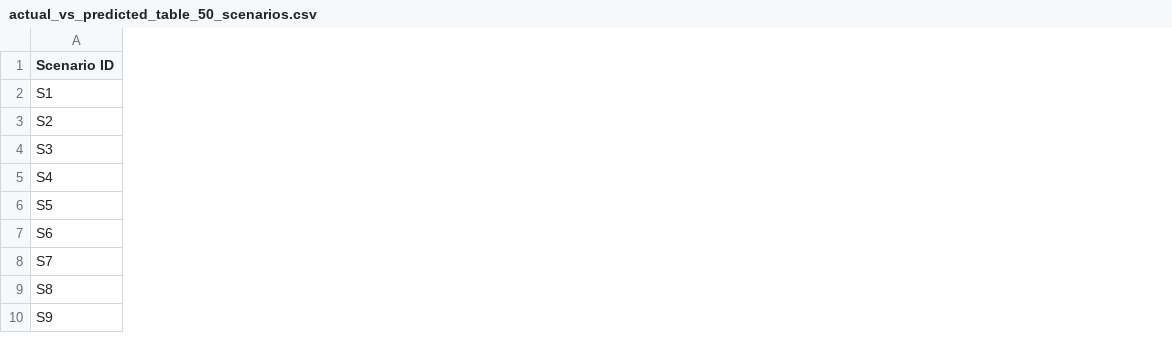
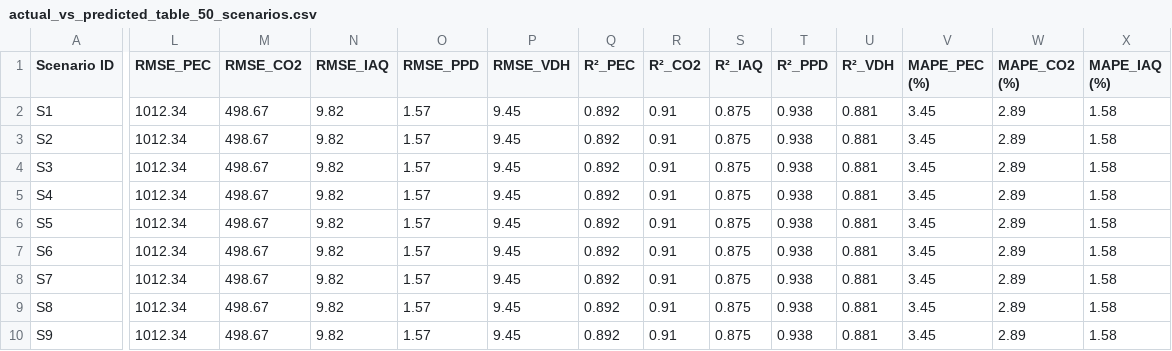
Before and after one commit to F-Dhghn/Building-Performance-ML-2025, a CSV file: actual_vs_predicted_table_50_scenarios.csv, drawn as a sheet; only a part is shown, gaps mark what is left out; the diff covers the shown part only; the diff names each change by its address in the sheet, - before the commit and + after, or states it on an @@ line.

Commit message:
Add files via upload

```diff
--- a/actual_vs_predicted_table_50_scenarios.csv
+++ b/actual_vs_predicted_table_50_scenarios.csv
+column L (RMSE_PEC), rows 2-10: all 1012.34
+column M (RMSE_CO2), rows 2-10: all 498.67
+column N (RMSE_IAQ), rows 2-10: all 9.82
+column O (RMSE_PPD), rows 2-10: all 1.57
+column P (RMSE_VDH), rows 2-10: all 9.45
+column Q (R²_PEC), rows 2-10: all 0.892
+column R (R²_CO2), rows 2-10: all 0.91
+column S (R²_IAQ), rows 2-10: all 0.875
+column T (R²_PPD), rows 2-10: all 0.938
+column U (R²_VDH), rows 2-10: all 0.881
+column V (MAPE_PEC (%)), rows 2-10: all 3.45
+column W (MAPE_CO2 (%)), rows 2-10: all 2.89
+column X (MAPE_IAQ (%)), rows 2-10: all 1.58
```
Also changed, not shown: 2 added columns elsewhere in this file.
